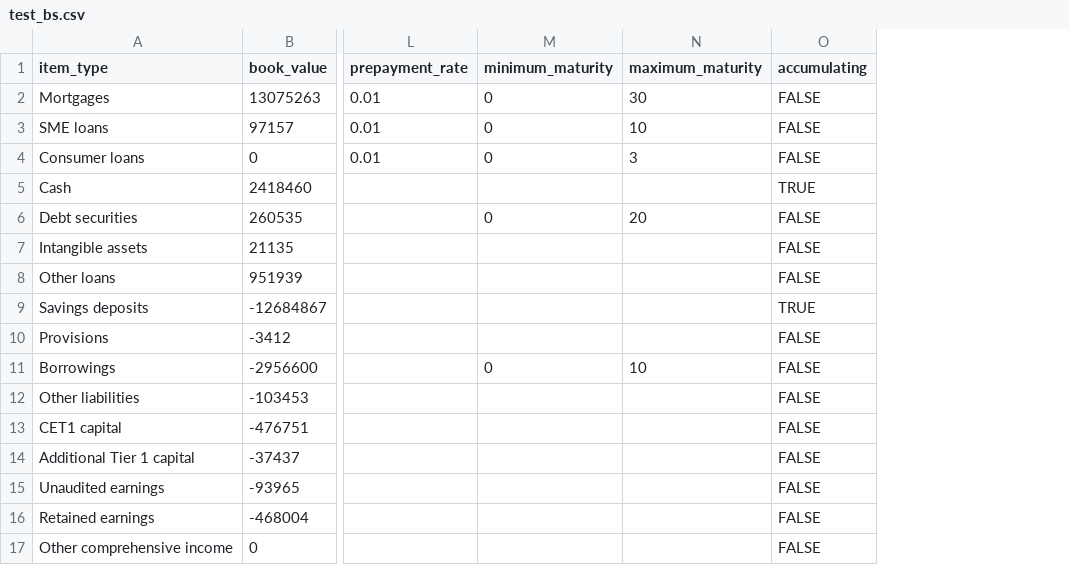
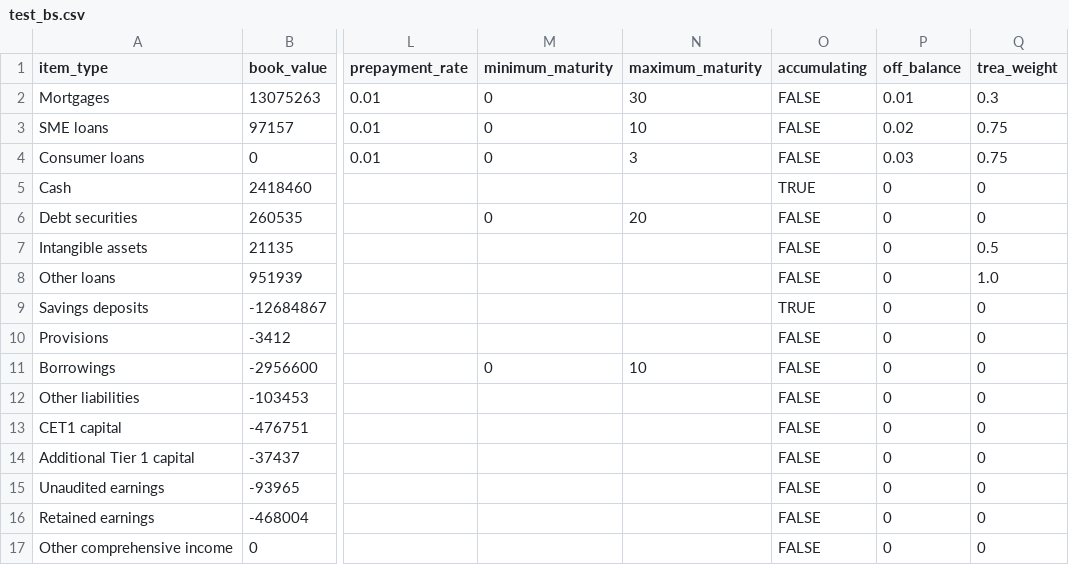
Before and after one commit to woutersolutions/BankProjections, a CSV file: src/examples/test_bs.csv, drawn as a sheet; only a part is shown, gaps mark what is left out; the diff names each change by its address in the sheet, - before the commit and + after, or states it on an @@ line.

Commit message:
Add exposure and trea metrics

```diff
--- a/src/examples/test_bs.csv
+++ b/src/examples/test_bs.csv
+column P (off_balance), rows 2-17: 0.01 | 0.02 | 0.03 | 0 | 0 | 0 | 0 | 0 | 0 | 0 | 0 | 0 | 0 | 0 | 0 | 0
+column Q (trea_weight), rows 2-17: 0.3 | 0.75 | 0.75 | 0 | 0 | 0.5 | 1.0 | 0 | 0 | 0 | 0 | 0 | 0 | 0 | 0 | 0
```
Also changed, not shown: 2 other files.
